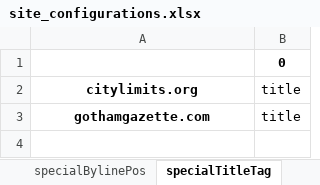
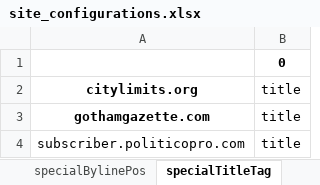
Before and after one commit to hanwzhang/clipmaster, an Excel workbook: site_configurations.xlsx, sheet specialTitleTag, drawn as a sheet; values as stored, in another font and other column widths than the file's, no borders; the diff names each change by its address in the sheet, - before the commit and + after, or states it on an @@ line.

```diff
--- a/site_configurations.xlsx (sheet specialTitleTag)
+++ b/site_configurations.xlsx (sheet specialTitleTag)
+row 4: subscriber.politicopro.com | title
```
Also changed, not shown: sheet specialBylinePos, sheet generalRule, 3 other files.
